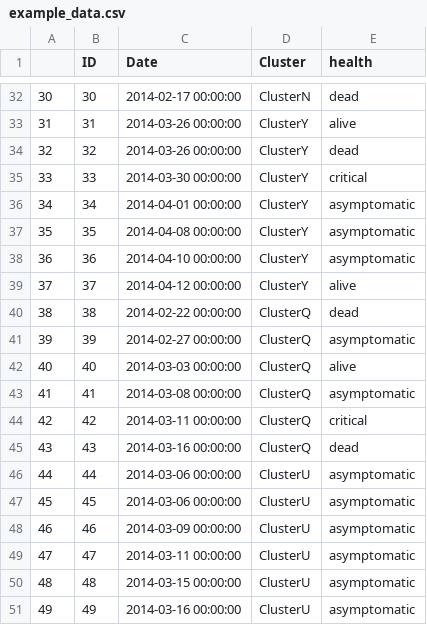
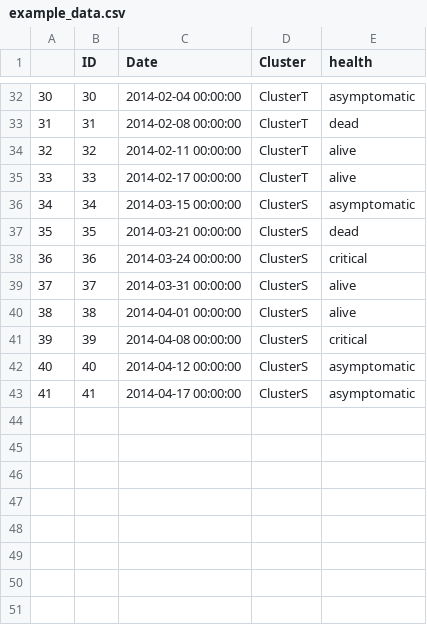
Before and after one commit to cmrivers/epipy, a CSV file: data/example_data.csv, drawn as a sheet; only a part is shown, gaps mark what is left out; the diff covers the shown part only.

```diff
--- a/data/example_data.csv
+++ b/data/example_data.csv
@@ -32,20 +32,12 @@
-30,30,2014-02-17 00:00:00,ClusterN,dead
-31,31,2014-03-26 00:00:00,ClusterY,alive
-32,32,2014-03-26 00:00:00,ClusterY,dead
-33,33,2014-03-30 00:00:00,ClusterY,critical
-34,34,2014-04-01 00:00:00,ClusterY,asymptomatic
-35,35,2014-04-08 00:00:00,ClusterY,asymptomatic
-36,36,2014-04-10 00:00:00,ClusterY,asymptomatic
-37,37,2014-04-12 00:00:00,ClusterY,alive
-38,38,2014-02-22 00:00:00,ClusterQ,dead
-39,39,2014-02-27 00:00:00,ClusterQ,asymptomatic
-40,40,2014-03-03 00:00:00,ClusterQ,alive
-41,41,2014-03-08 00:00:00,ClusterQ,asymptomatic
-42,42,2014-03-11 00:00:00,ClusterQ,critical
-43,43,2014-03-16 00:00:00,ClusterQ,dead
-44,44,2014-03-06 00:00:00,ClusterU,asymptomatic
-45,45,2014-03-06 00:00:00,ClusterU,asymptomatic
-46,46,2014-03-09 00:00:00,ClusterU,asymptomatic
-47,47,2014-03-11 00:00:00,ClusterU,asymptomatic
-48,48,2014-03-15 00:00:00,ClusterU,asymptomatic
-49,49,2014-03-16 00:00:00,ClusterU,asymptomatic
+30,30,2014-02-04 00:00:00,ClusterT,asymptomatic
+31,31,2014-02-08 00:00:00,ClusterT,dead
+32,32,2014-02-11 00:00:00,ClusterT,alive
+33,33,2014-02-17 00:00:00,ClusterT,alive
+34,34,2014-03-15 00:00:00,ClusterS,asymptomatic
+35,35,2014-03-21 00:00:00,ClusterS,dead
+36,36,2014-03-24 00:00:00,ClusterS,critical
+37,37,2014-03-31 00:00:00,ClusterS,alive
+38,38,2014-04-01 00:00:00,ClusterS,alive
+39,39,2014-04-08 00:00:00,ClusterS,critical
+40,40,2014-04-12 00:00:00,ClusterS,asymptomatic
+41,41,2014-04-17 00:00:00,ClusterS,asymptomatic
```
Also changed, not shown: 1 removed row and 86 edited cells elsewhere in this file, 2 other files.
